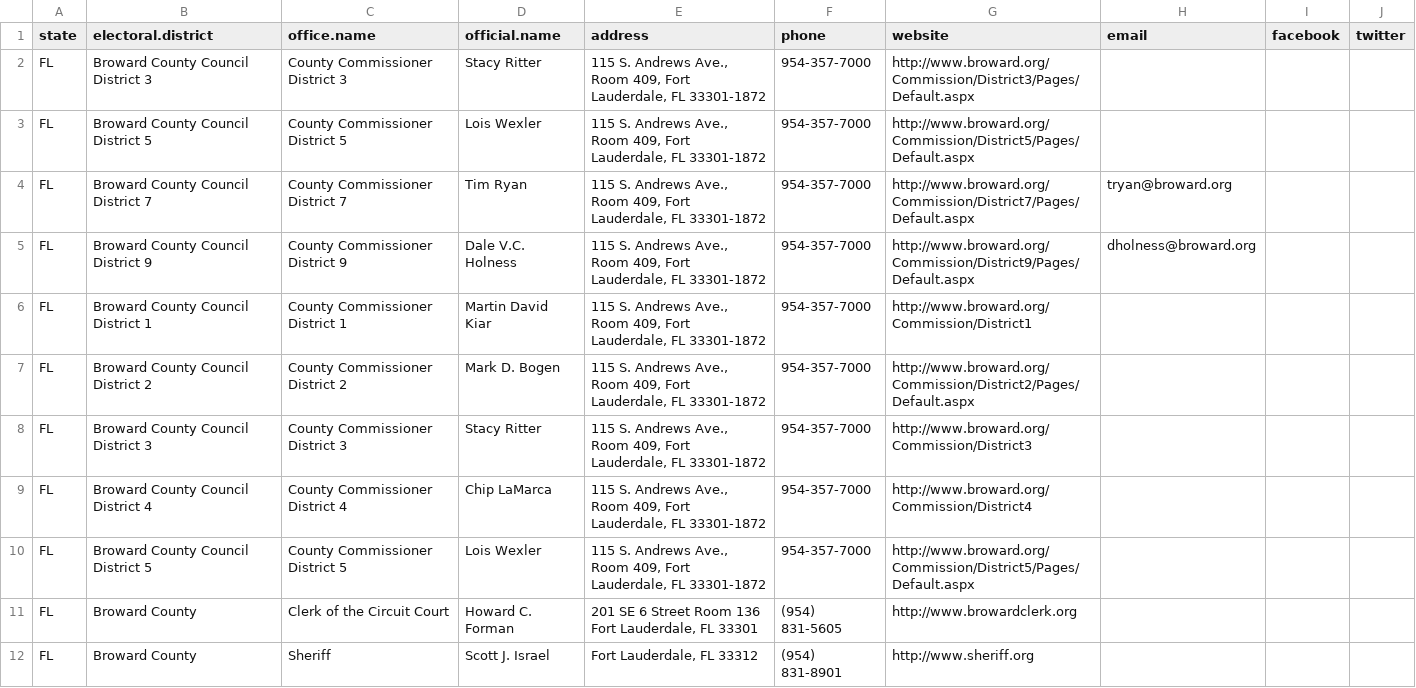
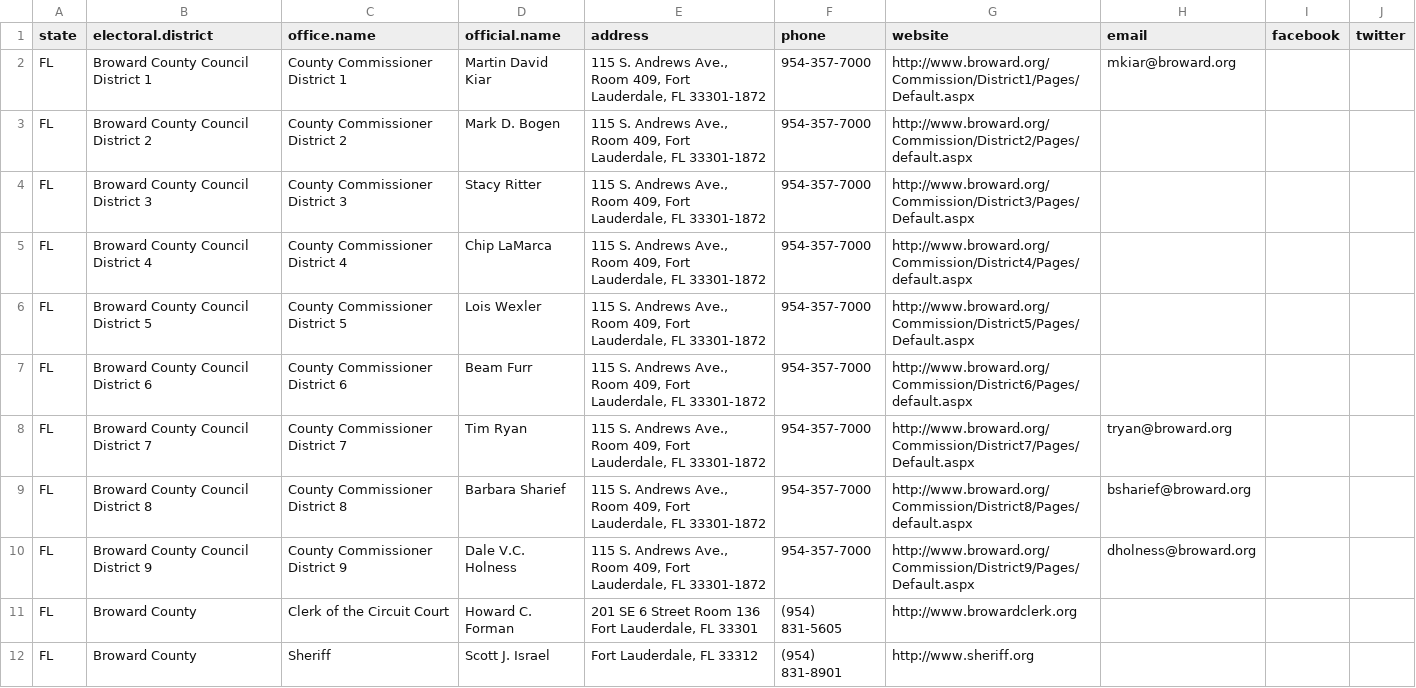
Before and after one commit to sarahberlin/county-gov-scraper, a CSV file: broward_county_board.csv, drawn as a sheet; only a part is shown.

```diff
--- a/broward_county_board.csv
+++ b/broward_county_board.csv
@@ -1,11 +1,11 @@
 state,electoral.district,office.name,official.name,address,phone,website,email,facebook,twitter
+FL,Broward County Council District 1,County Commissioner District 1,Martin David Kiar,"115 S. Andrews Ave., Room 409, Fort Lauderdale, FL 33301-1872",954-357-7000,http://www.broward.org/Commission/District1/Pages/Default.aspx,mkiar@broward.org,,
+FL,Broward County Council District 2,County Commissioner District 2,Mark D. Bogen,"115 S. Andrews Ave., Room 409, Fort Lauderdale, FL 33301-1872",954-357-7000,http://www.broward.org/Commission/District2/Pages/default.aspx,,,
 FL,Broward County Council District 3,County Commissioner District 3,Stacy Ritter,"115 S. Andrews Ave., Room 409, Fort Lauderdale, FL 33301-1872",954-357-7000,http://www.broward.org/Commission/District3/Pages/Default.aspx,,,
+FL,Broward County Council District 4,County Commissioner District 4,Chip LaMarca,"115 S. Andrews Ave., Room 409, Fort Lauderdale, FL 33301-1872",954-357-7000,http://www.broward.org/Commission/District4/Pages/default.aspx,,,
 FL,Broward County Council District 5,County Commissioner District 5,Lois Wexler,"115 S. Andrews Ave., Room 409, Fort Lauderdale, FL 33301-1872",954-357-7000,http://www.broward.org/Commission/District5/Pages/Default.aspx,,,
+FL,Broward County Council District 6,County Commissioner District 6,Beam Furr,"115 S. Andrews Ave., Room 409, Fort Lauderdale, FL 33301-1872",954-357-7000,http://www.broward.org/Commission/District6/Pages/default.aspx,,,
 FL,Broward County Council District 7,County Commissioner District 7,Tim Ryan,"115 S. Andrews Ave., Room 409, Fort Lauderdale, FL 33301-1872",954-357-7000,http://www.broward.org/Commission/District7/Pages/Default.aspx,tryan@broward.org,,
+FL,Broward County Council District 8,County Commissioner District 8,Barbara Sharief,"115 S. Andrews Ave., Room 409, Fort Lauderdale, FL 33301-1872",954-357-7000,http://www.broward.org/Commission/District8/Pages/default.aspx,bsharief@broward.org,,
 FL,Broward County Council District 9,County Commissioner District 9,Dale V.C. Holness,"115 S. Andrews Ave., Room 409, Fort Lauderdale, FL 33301-1872",954-357-7000,http://www.broward.org/Commission/District9/Pages/Default.aspx,dholness@broward.org,,
-FL,Broward County Council District 1,County Commissioner District 1,Martin David Kiar,"115 S. Andrews Ave., Room 409, Fort Lauderdale, FL 33301-1872",954-357-7000,http://www.broward.org/Commission/District1,,,
-FL,Broward County Council District 2,County Commissioner District 2,Mark D. Bogen,"115 S. Andrews Ave., Room 409, Fort Lauderdale, FL 33301-1872",954-357-7000,http://www.broward.org/Commission/District2/Pages/Default.aspx,,,
-FL,Broward County Council District 3,County Commissioner District 3,Stacy Ritter,"115 S. Andrews Ave., Room 409, Fort Lauderdale, FL 33301-1872",954-357-7000,http://www.broward.org/Commission/District3,,,
-FL,Broward County Council District 4,County Commissioner District 4,Chip LaMarca,"115 S. Andrews Ave., Room 409, Fort Lauderdale, FL 33301-1872",954-357-7000,http://www.broward.org/Commission/District4,,,
-FL,Broward County Council District 5,County Commissioner District 5,Lois Wexler,"115 S. Andrews Ave., Room 409, Fort Lauderdale, FL 33301-1872",954-357-7000,http://www.broward.org/Commission/District5/Pages/Default.aspx,,,
 FL,Broward County,Clerk of the Circuit Court,Howard C. Forman,"201 SE 6  Street Room 136 Fort Lauderdale, FL 33301",(954) 831-5605,http://www.browardclerk.org,,,
```
Also changed, not shown: cook_county_board.csv, dallas_county_board.csv, 25 other files.
